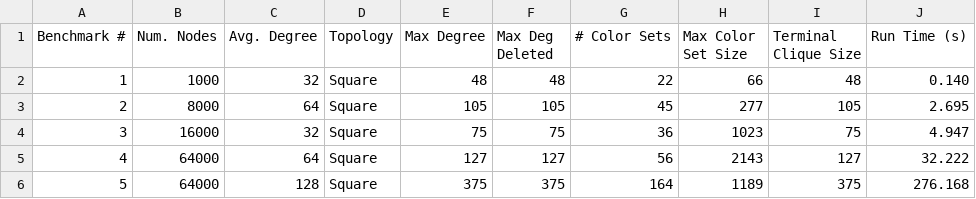
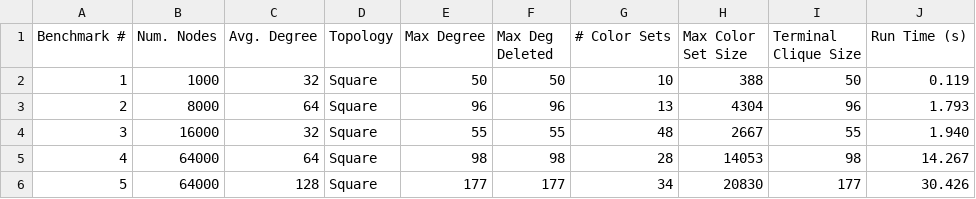
Before and after one commit to jakecarlson1/sensor-network, a CSV file: report/data/benchmark-data.csv, drawn as a sheet; only a part is shown; the diff covers the shown part only.

Commit message:
Fixed non-linear time issue in slvo

```diff
--- a/report/data/benchmark-data.csv
+++ b/report/data/benchmark-data.csv
@@ -1,6 +1,6 @@
 Benchmark #,Num. Nodes,Avg. Degree,Topology,Max Degree,Max Deg Deleted,# Color Sets,Max Color Set Size,Terminal Clique Size,Run Time (s)
-1,1000,32,Square,48,48,22,66,48,0.140
-2,8000,64,Square,105,105,45,277,105,2.695
-3,16000,32,Square,75,75,36,1023,75,4.947
-4,64000,64,Square,127,127,56,2143,127,32.222
-5,64000,128,Square,375,375,164,1189,375,276.168
+1,1000,32,Square,50,50,10,388,50,0.119
+2,8000,64,Square,96,96,13,4304,96,1.793
+3,16000,32,Square,55,55,48,2667,55,1.940
+4,64000,64,Square,98,98,28,14053,98,14.267
+5,64000,128,Square,177,177,34,20830,177,30.426
```
Also changed, not shown: 4 removed rows and 24 edited cells elsewhere in this file, 8 other files.
